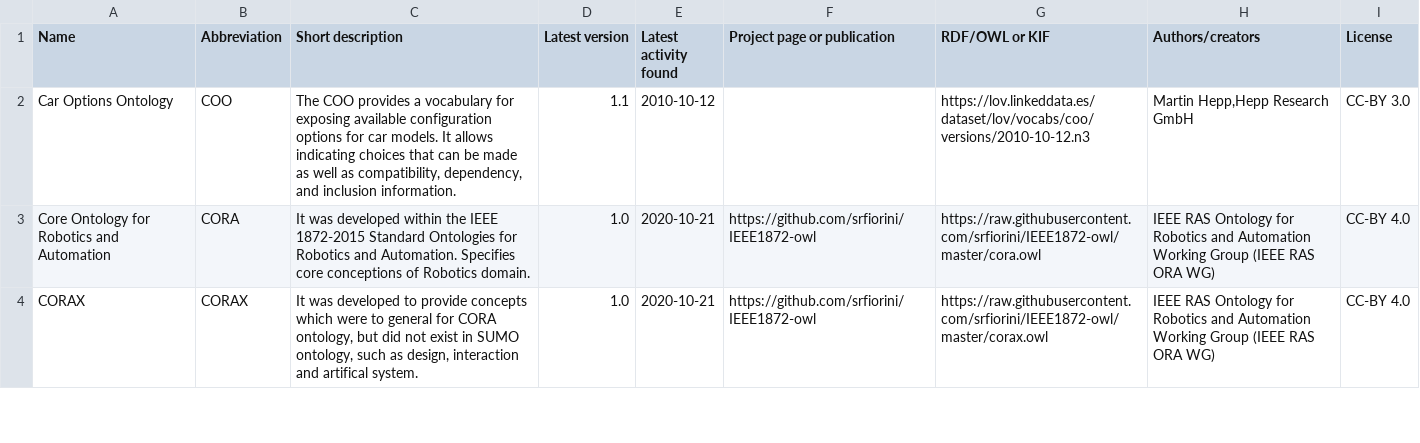
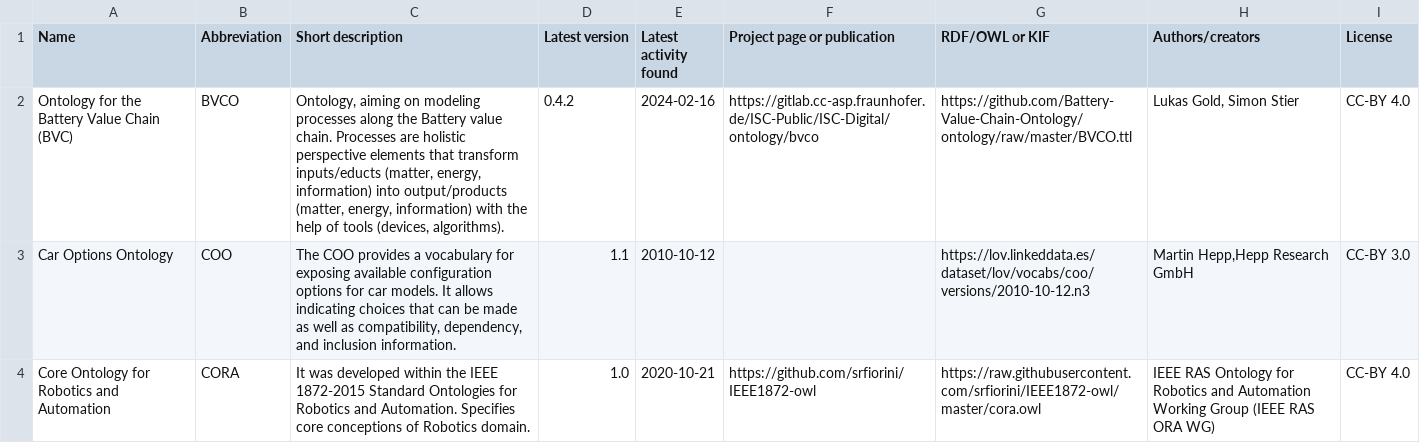
Before and after one commit to k00ni/manufacturing-industry-ontology-list, a CSV file: ontologies.csv, drawn as a sheet; only a part is shown; the shorter side is filled out with more unchanged rows; the diff names each change by its address in the sheet, - before the commit and + after, or states it on an @@ line.

Commit message:
* entries, csv, README

```diff
--- a/ontologies.csv
+++ b/ontologies.csv
+row 2: Ontology for the Battery Value Chain (BVC) | BVCO | Ontology, aiming on modeling processes along the Battery value chain. Processes are holistic perspective elements that transform inputs/educts (matter, energy, information) into output/products (matter, energy, information) with the help of tools (devices, algorithms). | 0.4.2 | 2024-02-16 | https://gitlab.cc-asp.fraunhofer.de/ISC-Public/ISC-Digital/ontology/bvco | https://github.com/Battery-Value-Chain-Ontology/ontology/raw/master/BVCO.ttl | Lukas Gold, Simon Stier | CC-BY 4.0
```
